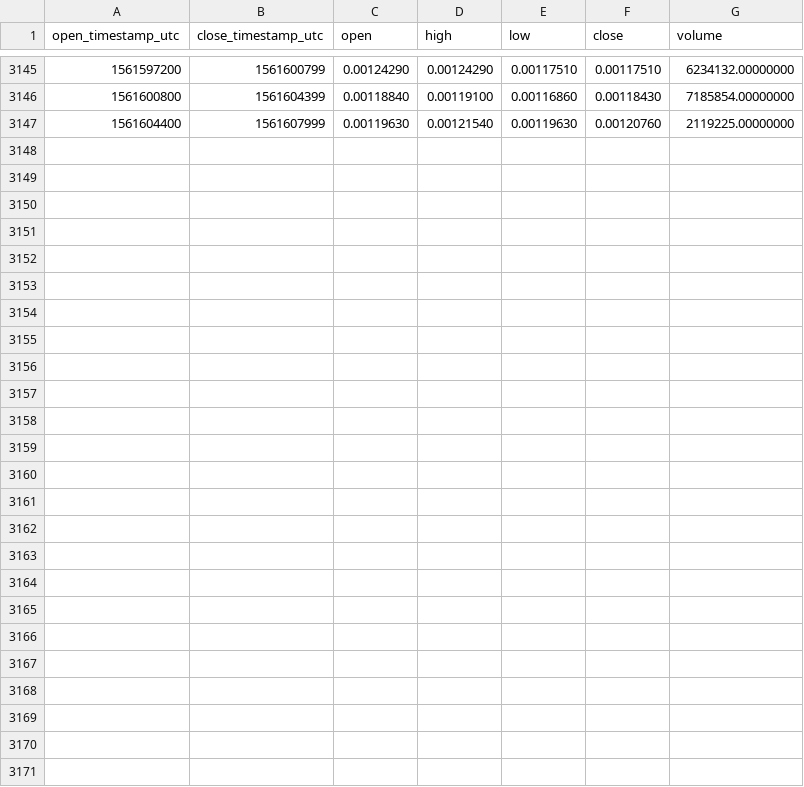
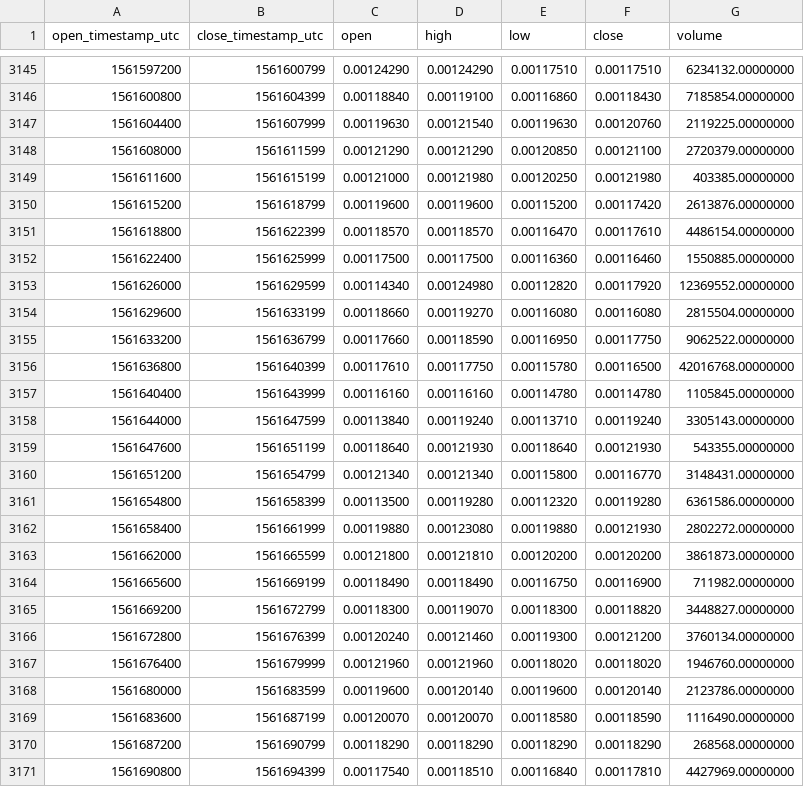
Before and after one commit to cryptobigbro/binance-BTTTUSD, a CSV file: binance-BTTTUSD-1h.csv, drawn as a sheet; only a part is shown, gaps mark what is left out.

Commit message:
Update OHLCV data.

```diff
--- a/binance-BTTTUSD-1h.csv
+++ b/binance-BTTTUSD-1h.csv
@@ -3147 +3147,25 @@ open_timestamp_utc,close_timestamp_utc,open,high,low,close,volume
 1561604400,1561607999,0.00119630,0.00121540,0.00119630,0.00120760,2119225.00000000
+1561608000,1561611599,0.00121290,0.00121290,0.00120850,0.00121100,2720379.00000000
+1561611600,1561615199,0.00121000,0.00121980,0.00120250,0.00121980,403385.00000000
+1561615200,1561618799,0.00119600,0.00119600,0.00115200,0.00117420,2613876.00000000
+1561618800,1561622399,0.00118570,0.00118570,0.00116470,0.00117610,4486154.00000000
+1561622400,1561625999,0.00117500,0.00117500,0.00116360,0.00116460,1550885.00000000
+1561626000,1561629599,0.00114340,0.00124980,0.00112820,0.00117920,12369552.00000000
+1561629600,1561633199,0.00118660,0.00119270,0.00116080,0.00116080,2815504.00000000
+1561633200,1561636799,0.00117660,0.00118590,0.00116950,0.00117750,9062522.00000000
+1561636800,1561640399,0.00117610,0.00117750,0.00115780,0.00116500,42016768.00000000
+1561640400,1561643999,0.00116160,0.00116160,0.00114780,0.00114780,1105845.00000000
+1561644000,1561647599,0.00113840,0.00119240,0.00113710,0.00119240,3305143.00000000
+1561647600,1561651199,0.00118640,0.00121930,0.00118640,0.00121930,543355.00000000
+1561651200,1561654799,0.00121340,0.00121340,0.00115800,0.00116770,3148431.00000000
+1561654800,1561658399,0.00113500,0.00119280,0.00112320,0.00119280,6361586.00000000
+1561658400,1561661999,0.00119880,0.00123080,0.00119880,0.00121930,2802272.00000000
+1561662000,1561665599,0.00121800,0.00121810,0.00120200,0.00120200,3861873.00000000
+1561665600,1561669199,0.00118490,0.00118490,0.00116750,0.00116900,711982.00000000
+1561669200,1561672799,0.00118300,0.00119070,0.00118300,0.00118820,3448827.00000000
+1561672800,1561676399,0.00120240,0.00121460,0.00119300,0.00121200,3760134.00000000
+1561676400,1561679999,0.00121960,0.00121960,0.00118020,0.00118020,1946760.00000000
+1561680000,1561683599,0.00119600,0.00120140,0.00119600,0.00120140,2123786.00000000
+1561683600,1561687199,0.00120070,0.00120070,0.00118580,0.00118590,1116490.00000000
+1561687200,1561690799,0.00118290,0.00118290,0.00118290,0.00118290,268568.00000000
+1561690800,1561694399,0.00117540,0.00118510,0.00116840,0.00117810,4427969.00000000
```
Also changed, not shown: binance-BTTTUSD-1d.csv.
